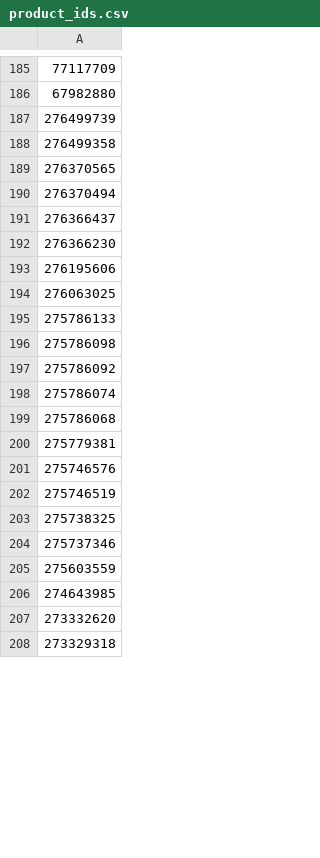
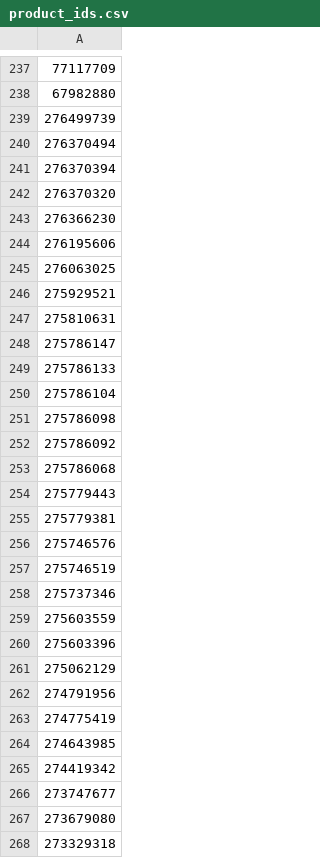
Before and after one commit to van-dev-al/ecom_backend, a CSV file: temp/product_ids.csv, drawn as a sheet; only a part is shown, gaps mark what is left out; removed rows and columns are numbered as before the commit, all else as after; the diff covers the shown part only; the diff names each change by its address in the sheet, - before the commit and + after, or states it on an @@ line.

```diff
--- a/temp/product_ids.csv
+++ b/temp/product_ids.csv
-row 188: 276499358
-row 189: 276370565
-A241: 276366437
+A241: 276370394
+row 242: 276370320
+row 246: 275929521
+row 247: 275810631
+row 248: 275786147
+row 250: 275786104
-row 198: 275786074
+row 254: 275779443
-row 203: 275738325
+row 260: 275603396
+row 261: 275062129
+row 262: 274791956
+row 263: 274775419
-A265: 273332620
+A265: 274419342
-row 166: 273747677
+row 266: 273747677
+row 267: 273679080
```
Also changed, not shown: 119 added rows, 34 removed rows, 13 moved rows and 13 edited cells elsewhere in this file, temp/slug_ids.csv, 16 other files.
